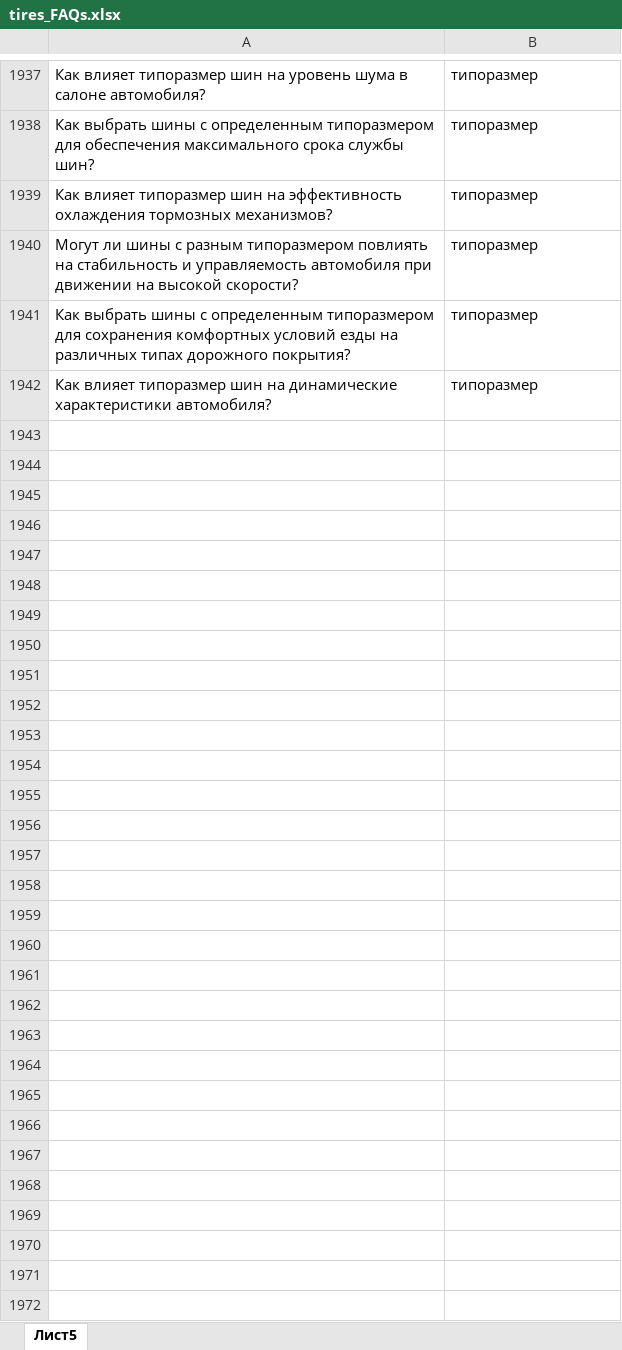
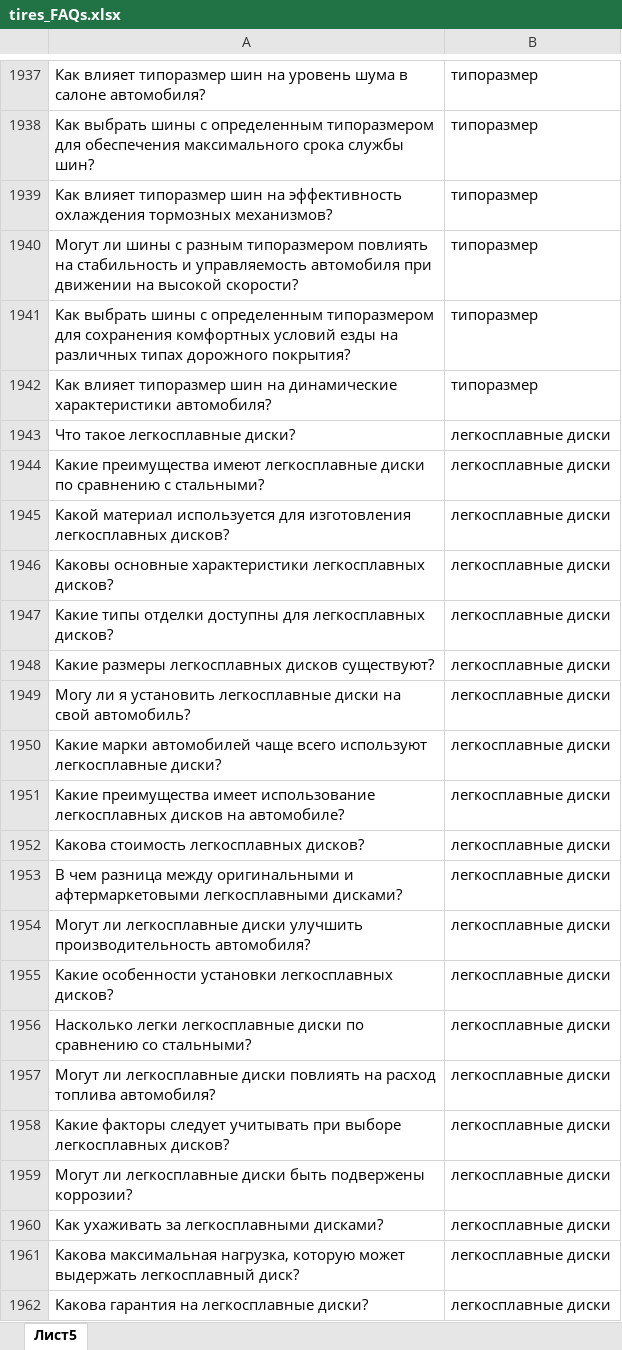
Before and after one commit to svv2602/create_keywords_api, an Excel workbook: lib/tires_FAQs.xlsx, sheet Лист5, drawn as a sheet; only a part is shown, gaps mark what is left out; values as stored, in another font and other column widths than the file's, no borders; the diff covers the shown part only; the diff names each change by its address in the sheet, - before the commit and + after, or states it on an @@ line.

Commit message:
Добавлены константы по грузовым шинам и дискам

```diff
--- a/lib/tires_FAQs.xlsx (sheet Лист5)
+++ b/lib/tires_FAQs.xlsx (sheet Лист5)
+row 1943: Что такое легкосплавные диски? | легкосплавные диски
+row 1944: Какие преимущества имеют легкосплавные диски по сравнению с стальными? | легкосплавные диски
+row 1945: Какой материал используется для изготовления легкосплавных дисков? | легкосплавные диски
+row 1946: Каковы основные характеристики легкосплавных дисков? | легкосплавные диски
+row 1947: Какие типы отделки доступны для легкосплавных дисков? | легкосплавные диски
+row 1948: Какие размеры легкосплавных дисков существуют? | легкосплавные диски
+row 1949: Могу ли я установить легкосплавные диски на свой автомобиль? | легкосплавные диски
+row 1950: Какие марки автомобилей чаще всего используют легкосплавные диски? | легкосплавные диски
+row 1951: Какие преимущества имеет использование легкосплавных дисков на автомобиле? | легкосплавные диски
+row 1952: Какова стоимость легкосплавных дисков? | легкосплавные диски
+row 1953: В чем разница между оригинальными и афтермаркетовыми легкосплавными дисками? | легкосплавные диски
+row 1954: Могут ли легкосплавные диски улучшить производительность автомобиля? | легкосплавные диски
+row 1955: Какие особенности установки легкосплавных дисков? | легкосплавные диски
+row 1956: Насколько легки легкосплавные диски по сравнению со стальными? | легкосплавные диски
+row 1957: Могут ли легкосплавные диски повлиять на расход топлива автомобиля? | легкосплавные диски
+row 1958: Какие факторы следует учитывать при выборе легкосплавных дисков? | легкосплавные диски
+row 1959: Могут ли легкосплавные диски быть подвержены коррозии? | легкосплавные диски
+row 1960: Как ухаживать за легкосплавными дисками? | легкосплавные диски
+row 1961: Какова максимальная нагрузка, которую может выдержать легкосплавный диск? | легкосплавные диски
+row 1962: Какова гарантия на легкосплавные диски? | легкосплавные диски
```
Also changed, not shown: 407 added rows elsewhere in this sheet, 3 other files.
